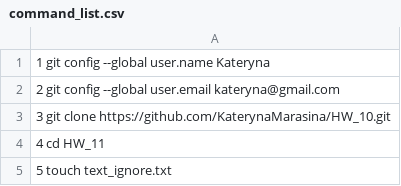
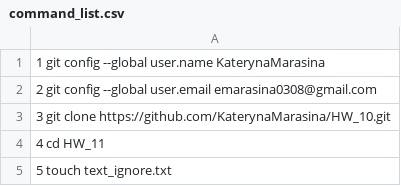
Before and after one commit to AlinkaP/HW_100, a CSV file: command_list.csv, drawn as a sheet; only a part is shown.

Commit message:
Update command_list.csv

```diff
--- a/command_list.csv
+++ b/command_list.csv
@@ -1,3 +1,3 @@
-    1  git config --global user.name Kateryna
-    2  git config --global user.email kateryna@gmail.com
+    1  git config --global user.name KaterynaMarasina
+    2  git config --global user.email emarasina0308@gmail.com
     3  git clone https://github.com/KaterynaMarasina/HW_10.git
```
